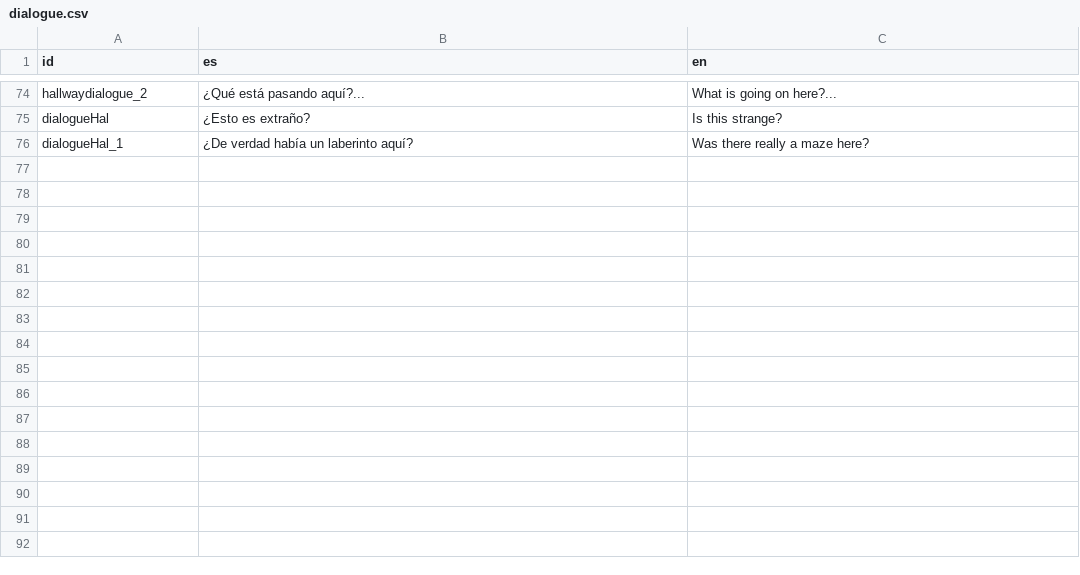
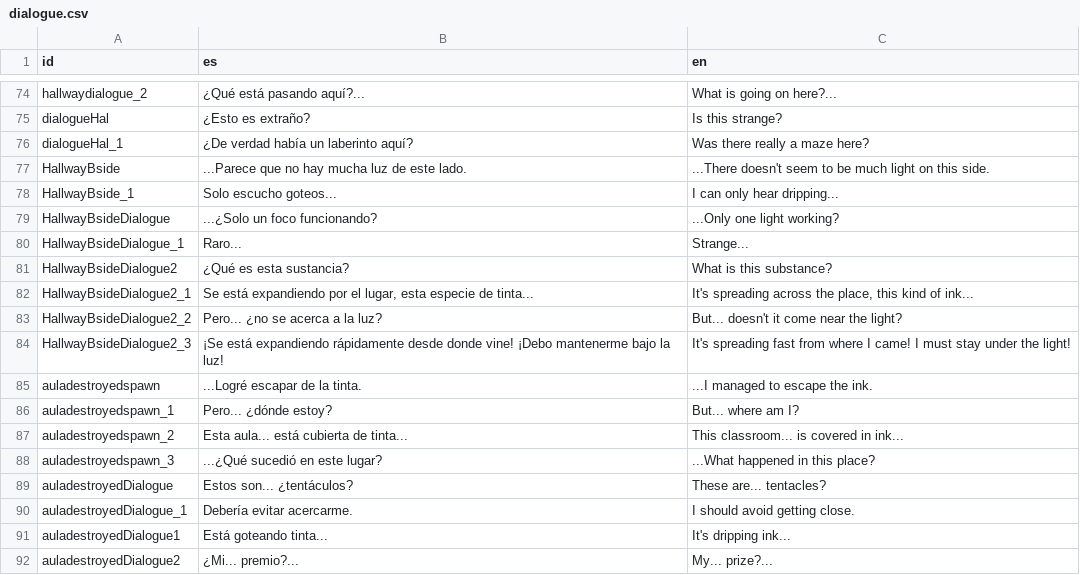
Before and after one commit to astergaze/School-Fears, a CSV file: Assets/Resources/Localization/dialogue.csv, drawn as a sheet; only a part is shown, gaps mark what is left out.

Commit message:
dialogue cap 1 100%

```diff
--- a/Assets/Resources/Localization/dialogue.csv
+++ b/Assets/Resources/Localization/dialogue.csv
@@ -76 +76,17 @@ dialogueHal;"¿Esto es extraño?";"Is this strange?"
 dialogueHal_1;"¿De verdad había un laberinto aquí?";"Was there really a maze here?"
+HallwayBside;"...Parece que no hay mucha luz de este lado.";"...There doesn't seem to be much light on this side."
+HallwayBside_1;"Solo escucho goteos...";"I can only hear dripping..."
+HallwayBsideDialogue;"...¿Solo un foco funcionando?";"...Only one light working?"
+HallwayBsideDialogue_1;"Raro...";"Strange..."
+HallwayBsideDialogue2;"¿Qué es esta sustancia?";"What is this substance?"
+HallwayBsideDialogue2_1;"Se está expandiendo por el lugar, esta especie de tinta...";"It's spreading across the place, this kind of ink..."
+HallwayBsideDialogue2_2;"Pero... ¿no se acerca a la luz?";"But... doesn't it come near the light?"
+HallwayBsideDialogue2_3;"¡Se está expandiendo rápidamente desde donde vine! ¡Debo mantenerme bajo la luz!";"It's spreading fast from where I came! I must stay under the light!"
+auladestroyedspawn;"...Logré escapar de la tinta.";"...I managed to escape the ink."
+auladestroyedspawn_1;"Pero... ¿dónde estoy?";"But... where am I?"
+auladestroyedspawn_2;"Esta aula... está cubierta de tinta...";"This classroom... is covered in ink..."
+auladestroyedspawn_3;"...¿Qué sucedió en este lugar?";"...What happened in this place?"
+auladestroyedDialogue;"Estos son... ¿tentáculos?";"These are... tentacles?"
+auladestroyedDialogue_1;"Debería evitar acercarme.";"I should avoid getting close."
+auladestroyedDialogue1;"Está goteando tinta...";"It's dripping ink..."
+auladestroyedDialogue2;"¿Mi... premio?...";"My... prize?..."
```
Also changed, not shown: 5 other files.
